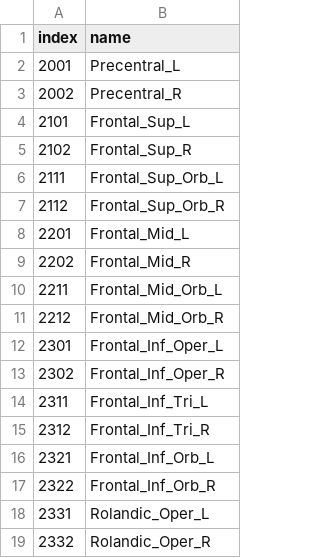
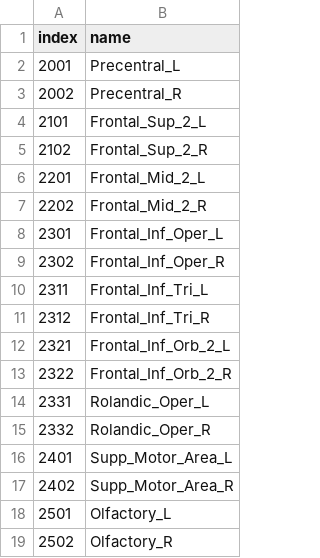
Before and after one commit to miykael/atlasreader, a CSV file: atlasreader/data/atlases/labels_aal.csv, drawn as a sheet; only a part is shown; the shorter side is filled out with more unchanged rows; the diff covers the shown part only.

```diff
--- a/atlasreader/data/atlases/labels_aal.csv
+++ b/atlasreader/data/atlases/labels_aal.csv
@@ -3,10 +3,6 @@ index,name
 2002,Precentral_R
-2101,Frontal_Sup_L
-2102,Frontal_Sup_R
-2111,Frontal_Sup_Orb_L
-2112,Frontal_Sup_Orb_R
-2201,Frontal_Mid_L
-2202,Frontal_Mid_R
-2211,Frontal_Mid_Orb_L
-2212,Frontal_Mid_Orb_R
+2101,Frontal_Sup_2_L
+2102,Frontal_Sup_2_R
+2201,Frontal_Mid_2_L
+2202,Frontal_Mid_2_R
 2301,Frontal_Inf_Oper_L
@@ -15,4 +11,4 @@ index,name
 2312,Frontal_Inf_Tri_R
-2321,Frontal_Inf_Orb_L
-2322,Frontal_Inf_Orb_R
+2321,Frontal_Inf_Orb_2_L
+2322,Frontal_Inf_Orb_2_R
 2331,Rolandic_Oper_L
```
Also changed, not shown: 8 added rows and 6 edited cells elsewhere in this file, 1 other file.
